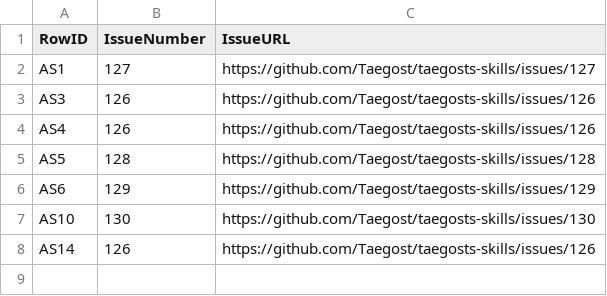
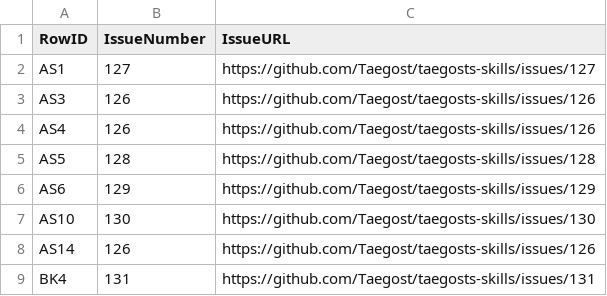
Before and after one commit to Taegost/taegosts-skills, a CSV file: resources/doc-ratification/issue-registry.csv, drawn as a sheet.

```diff
--- a/resources/doc-ratification/issue-registry.csv
+++ b/resources/doc-ratification/issue-registry.csv
@@ -8 +8,2 @@ AS10,130,https://github.com/Taegost/taegosts-skills/issues/130
 AS14,126,https://github.com/Taegost/taegosts-skills/issues/126
+BK4,131,https://github.com/Taegost/taegosts-skills/issues/131
```
Also changed, not shown: resources/doc-ratification/2026-10-08/BK-ratification.csv, 1 other file.
